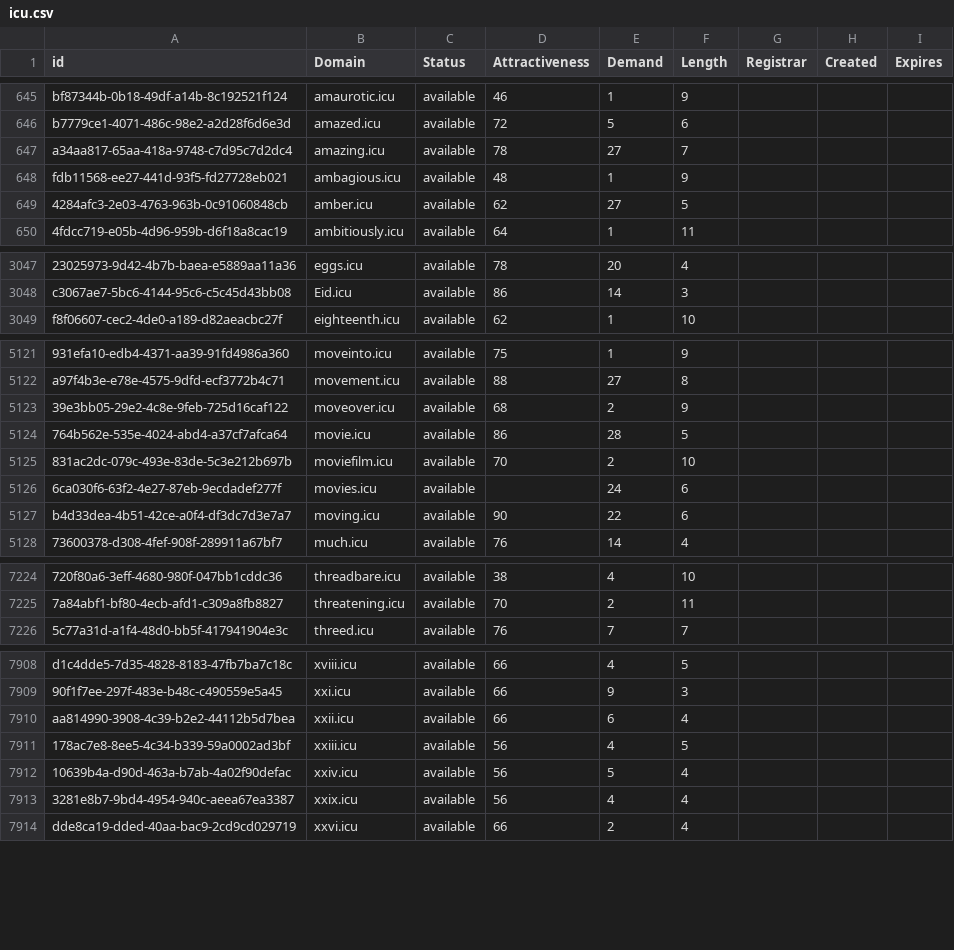
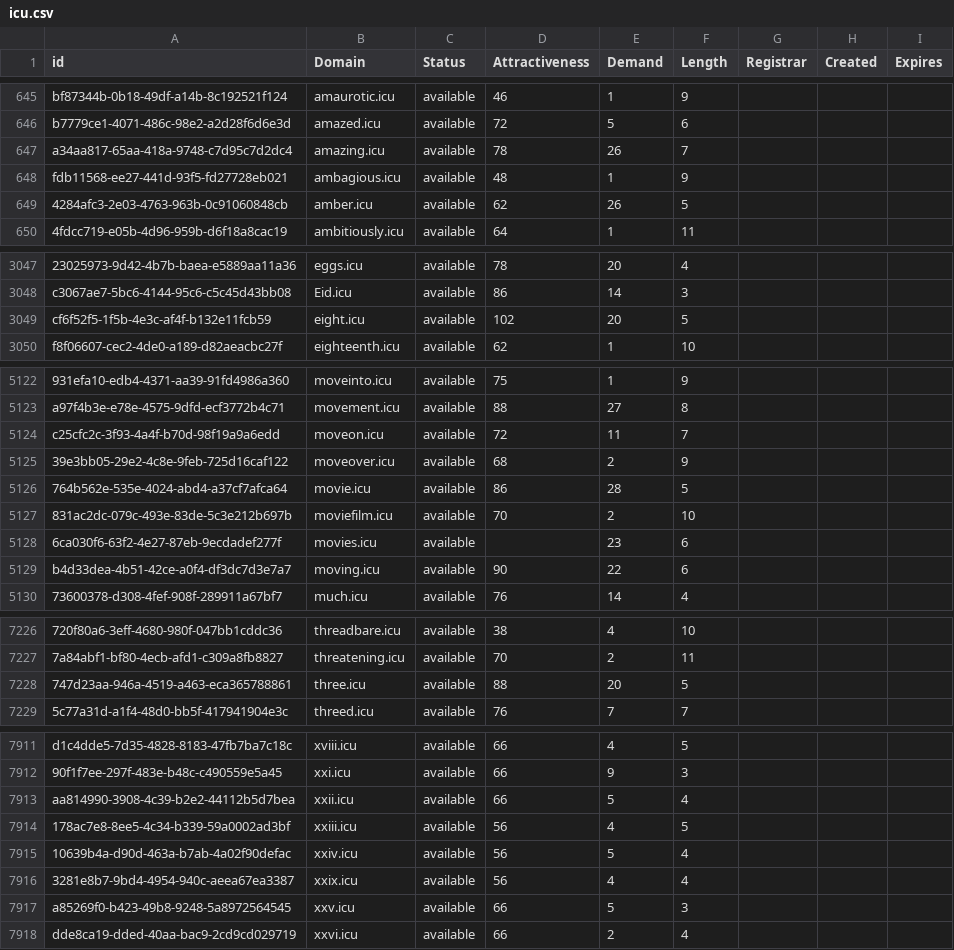
Before and after one commit to UniqueDomains/icu-oneword-domains, a CSV file: icu.csv, drawn as a sheet; only a part is shown, gaps mark what is left out; addresses are those after the commit; the diff covers the shown part only; the diff names each change by its address in the sheet, - before the commit and + after, or states it on an @@ line.

Commit message:
Domains update

```diff
--- a/icu.csv
+++ b/icu.csv
-E647 (Demand): 27
+E647 (Demand): 26
-E649 (Demand): 27
+E649 (Demand): 26
+row 3049: cf6f52f5-1f5b-4e3c-af4f-b132e11fcb59 | eight.icu | available | 102 | 20 | 5
+row 5124: c25cfc2c-3f93-4a4f-b70d-98f19a9a6edd | moveon.icu | available | 72 | 11 | 7
-E5128 (Demand): 24
+E5128 (Demand): 23
+row 7228: 747d23aa-946a-4519-a463-eca365788861 | three.icu | available | 88 | 20 | 5
-E7913 (Demand): 6
+E7913 (Demand): 5
+row 7917: a85269f0-b423-49b8-9248-5a8972564545 | xxv.icu | available | 66 | 5 | 3
```
Also changed, not shown: 168 edited cells elsewhere in this file, 2 other files.
